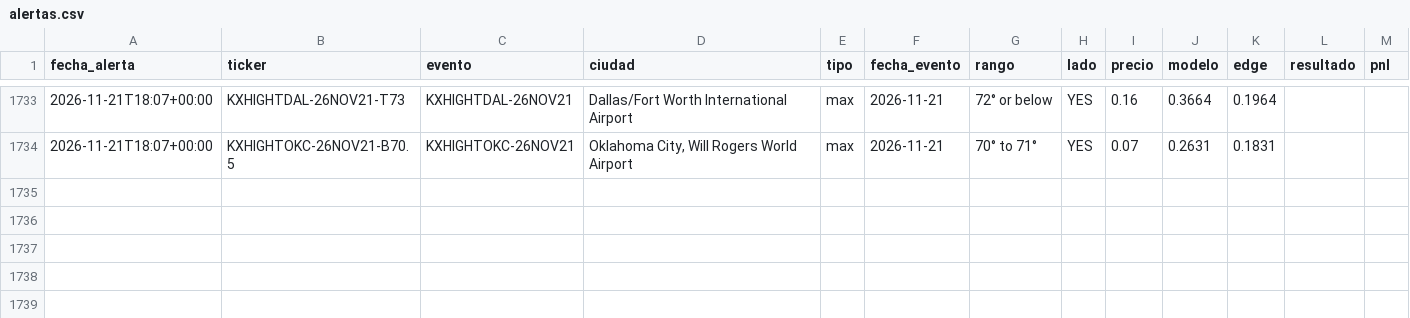
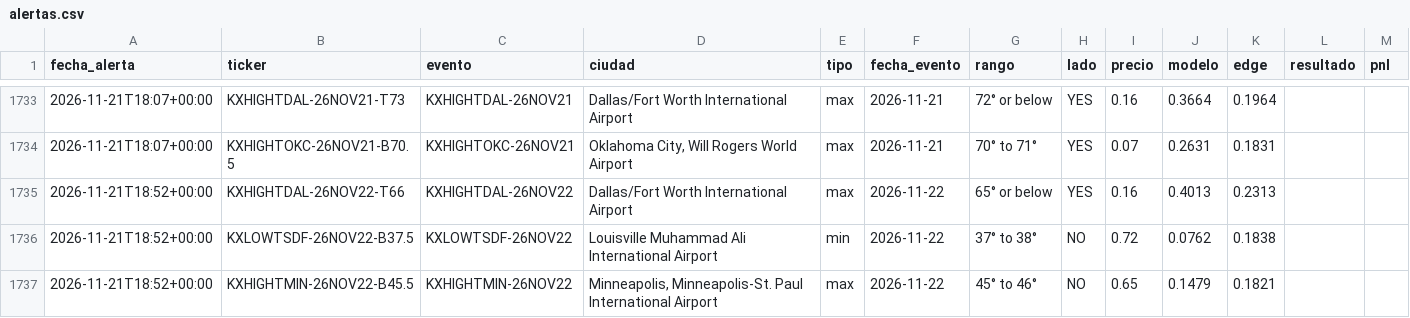
Before and after one commit to juanpablowallstreet-tech/climateradar, a CSV file: estado/alertas.csv, drawn as a sheet; only a part is shown, gaps mark what is left out; the diff names each change by its address in the sheet, - before the commit and + after, or states it on an @@ line.

Commit message:
estado radar

```diff
--- a/estado/alertas.csv
+++ b/estado/alertas.csv
+row 1735: 2026-11-21T18:52+00:00 | KXHIGHTDAL-26NOV22-T66 | KXHIGHTDAL-26NOV22 | Dallas/Fort Worth International Airport | max | 2026-11-22 | 65° or below | YES | 0.16 | 0.4013 | 0.2313
+row 1736: 2026-11-21T18:52+00:00 | KXLOWTSDF-26NOV22-B37.5 | KXLOWTSDF-26NOV22 | Louisville Muhammad Ali International Airport | min | 2026-11-22 | 37° to 38° | NO | 0.72 | 0.0762 | 0.1838
+row 1737: 2026-11-21T18:52+00:00 | KXHIGHTMIN-26NOV22-B45.5 | KXHIGHTMIN-26NOV22 | Minneapolis, Minneapolis-St. Paul International Airport | max | 2026-11-22 | 45° to 46° | NO | 0.65 | 0.1479 | 0.1821
```
Also changed, not shown: 1 other file.
